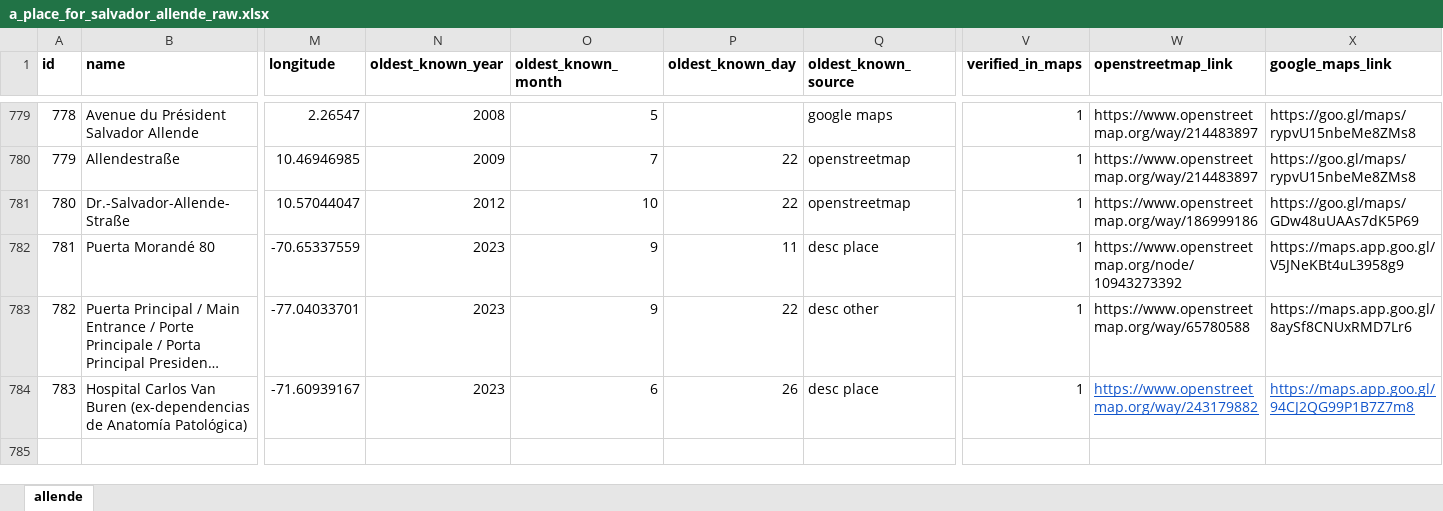
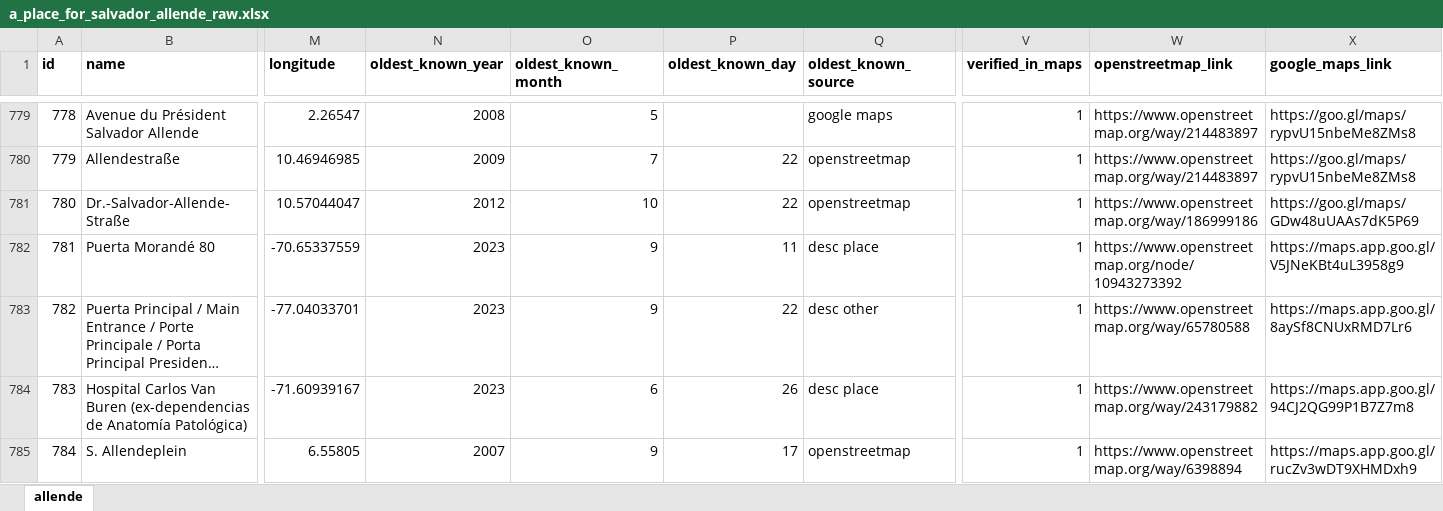
Before and after one commit to jamiegcan/a-place-for-salvador-allende, an Excel workbook: a_place_for_salvador_allende_raw.xlsx, sheet allende, drawn as a sheet; only a part is shown, gaps mark what is left out; long unchanged cells end in …; values as stored, in another font and other column widths than the file's, no borders; conditional formats not drawn; rows hold the shown columns only; the diff names each change by its address in the sheet, - before the commit and + after, or states it on an @@ line.

Commit message:
Username update and additional data

```diff
--- a/a_place_for_salvador_allende_raw.xlsx (sheet allende)
+++ b/a_place_for_salvador_allende_raw.xlsx (sheet allende)
@@ W784:X784 underline: on → off, text colour: #1155CC → black @@
+row 785: 784 | S. Allendeplein | 6.55805 | 2007 | 9 | 17 | openstreetmap | 1 | https://www.openstreetmap.org/way/6398894 | https://maps.app.goo.gl/rucZv3wDT9XHMDxh9
```
Also changed, not shown: src/a_place_for_salvador_allende_investigation.xlsx, 49 other files.
